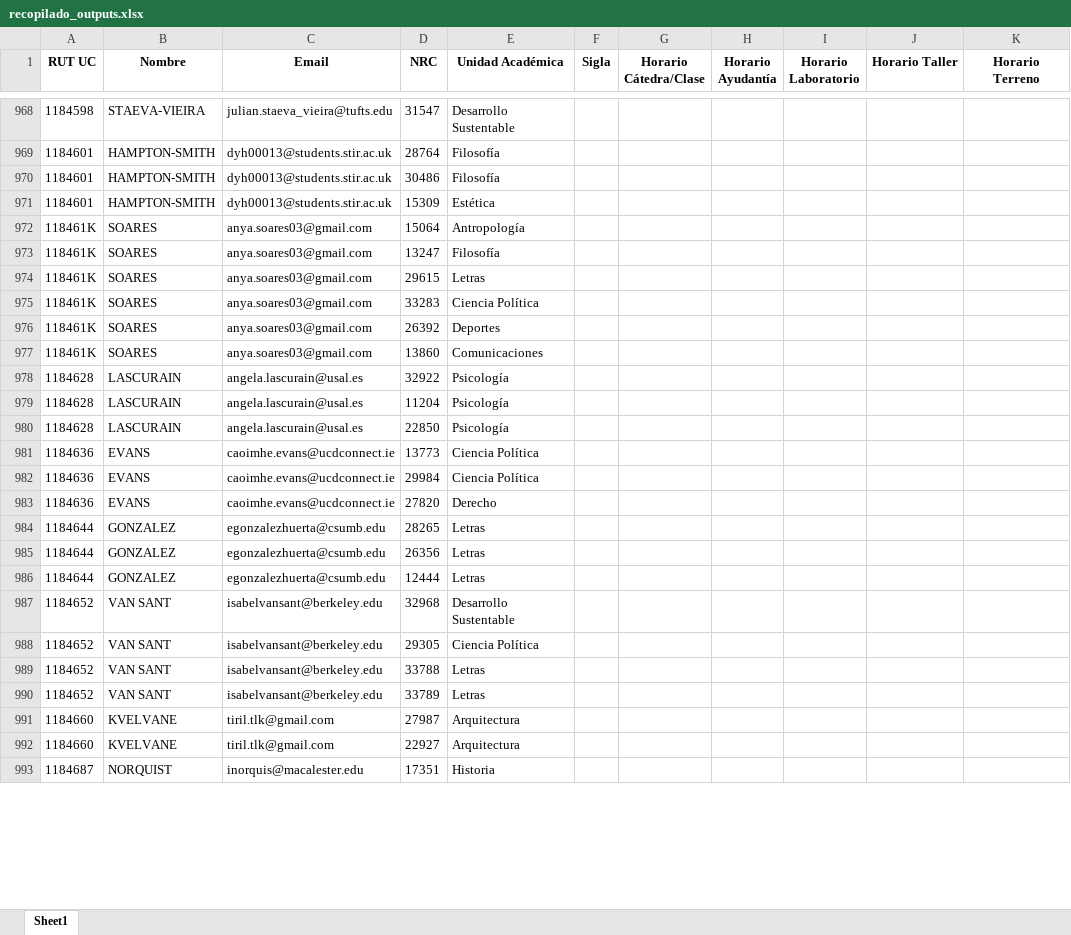
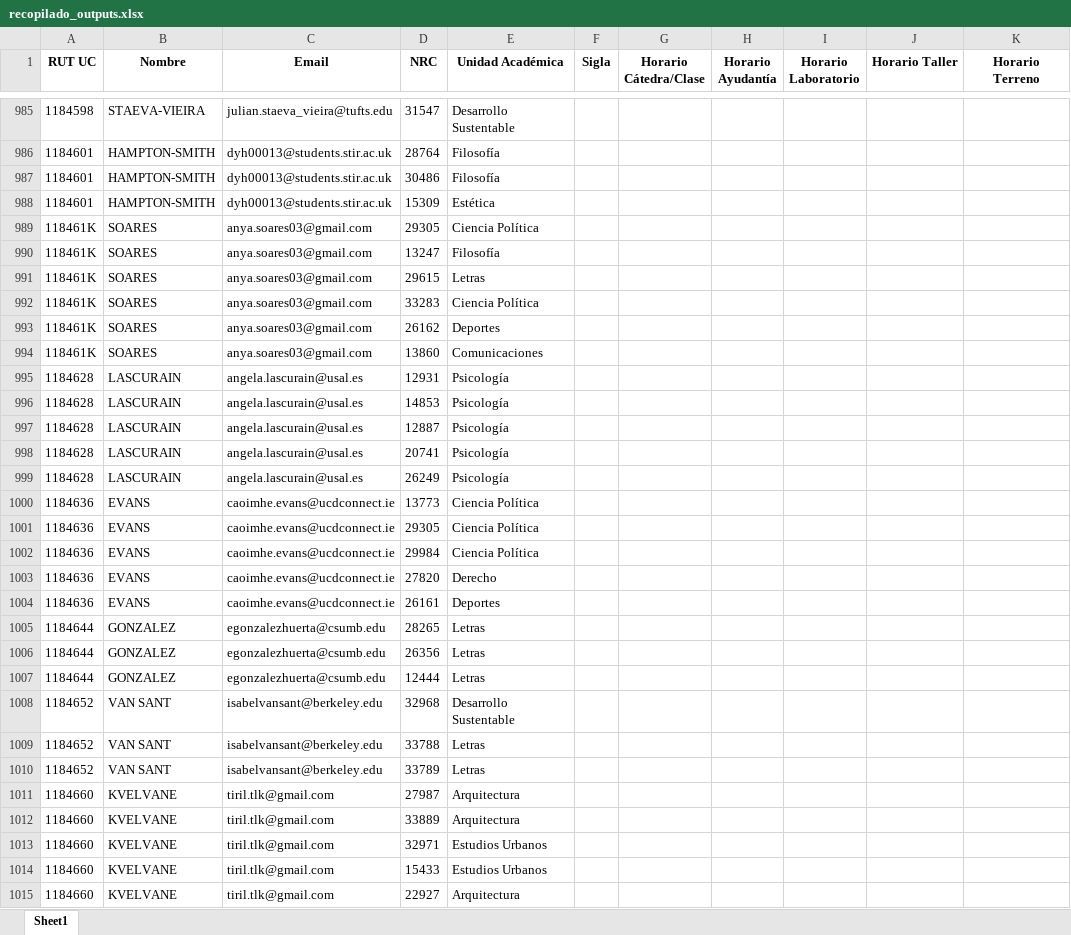
Before and after one commit to Andresdiazdcd/Automate-VRAI-UC, an Excel workbook: VRAI2026/cursos2026/recopilado_outputs.xlsx, sheet Sheet1, drawn as a sheet; only a part is shown, gaps mark what is left out; the shorter side is filled out with more unchanged rows; values as stored, in another font and other column widths than the file's, no borders; removed rows and columns are numbered as before the commit, all else as after; the diff covers the shown part only; the diff names each change by its address in the sheet, - before the commit and + after, or states it on an @@ line.

```diff
--- a/VRAI2026/cursos2026/recopilado_outputs.xlsx (sheet Sheet1)
+++ b/VRAI2026/cursos2026/recopilado_outputs.xlsx (sheet Sheet1)
-D989 (NRC): 15064
+D989 (NRC): 29305
-E989 (Unidad Académica): Antropología
+E989 (Unidad Académica): Ciencia Política
-D993 (NRC): 26392
+D993 (NRC): 26162
-D995 (NRC): 32922
+D995 (NRC): 12931
-D996 (NRC): 11204
+D996 (NRC): 14853
-D997 (NRC): 22850
+D997 (NRC): 12887
+row 998: 1184628 | LASCURAIN | angela.lascurain@usal.es | 20741 | Psicología
+row 999: 1184628 | LASCURAIN | angela.lascurain@usal.es | 26249 | Psicología
+row 1001: 1184636 | EVANS | caoimhe.evans@ucdconnect.ie | 29305 | Ciencia Política
+row 1004: 1184636 | EVANS | caoimhe.evans@ucdconnect.ie | 26161 | Deportes
-row 988: 1184652 | VAN SANT | isabelvansant@berkeley.edu | 29305 | Ciencia Política
+row 1012: 1184660 | KVELVANE | tiril.tlk@gmail.com | 33889 | Arquitectura
+row 1013: 1184660 | KVELVANE | tiril.tlk@gmail.com | 32971 | Estudios Urbanos
+row 1014: 1184660 | KVELVANE | tiril.tlk@gmail.com | 15433 | Estudios Urbanos
```
Also changed, not shown: 202 added rows, 144 removed rows and 139 edited cells elsewhere in this sheet, VRAI2026/cursos2026/topes_evaluaciones.xlsx, 4 other files.
